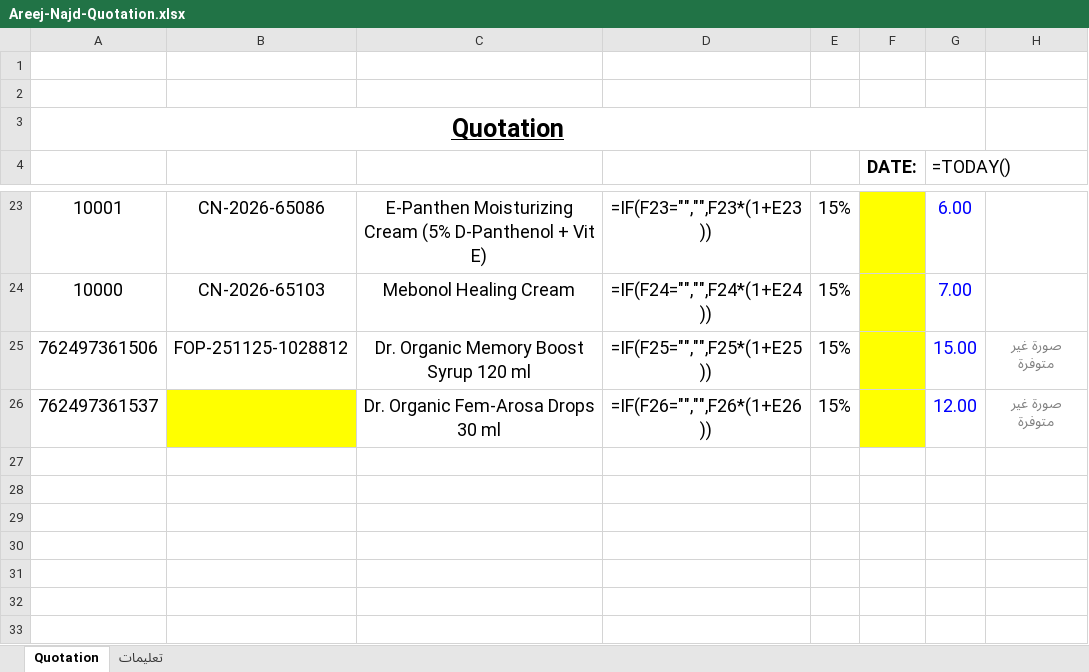
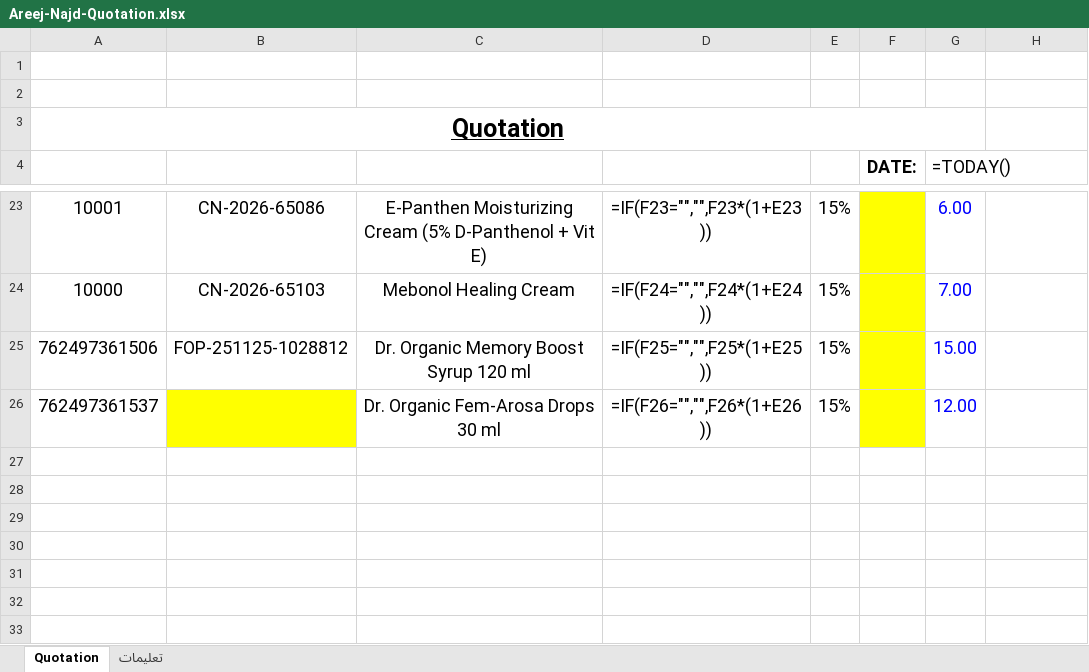
Before and after one commit to phsayed2014-oss/Dashboard-, an Excel workbook: product-data/quotation/Areej-Najd-Quotation.xlsx, sheet Quotation, drawn as a sheet; only a part is shown, gaps mark what is left out; values as stored, in another font and other column widths than the file's, no borders; formulas without a stored value are shown as written; charts and pictures not drawn; the diff names each change by its address in the sheet, - before the commit and + after, or states it on an @@ line.

```diff
--- a/product-data/quotation/Areej-Najd-Quotation.xlsx (sheet Quotation)
+++ b/product-data/quotation/Areej-Najd-Quotation.xlsx (sheet Quotation)
-H25:H26: صورة غير متوفرة
+H25:H26: (empty)
```
Also changed, not shown: charts or pictures, 1 other file.
